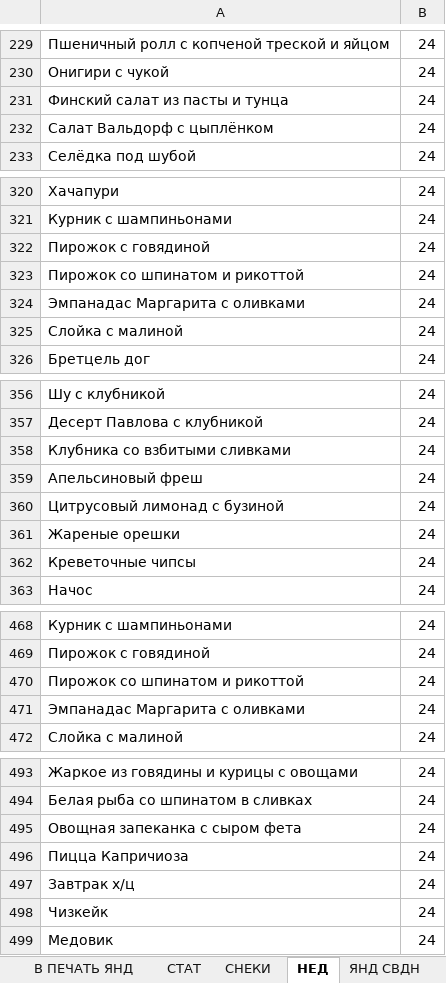
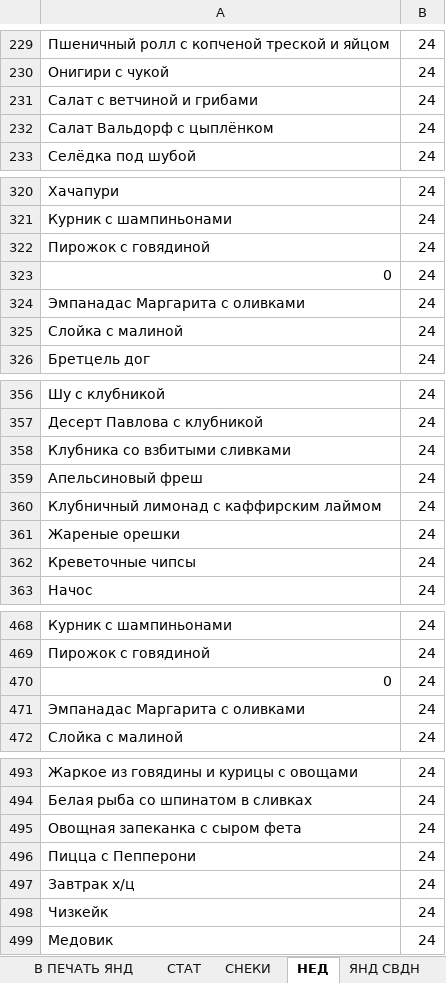
Before and after one commit to yozuul/benua-cat-bot, an Excel workbook: telegram-bot/data/all-dishes.xlsx, sheet НЕД, drawn as a sheet; only a part is shown, gaps mark what is left out; values as stored, in another font and other column widths than the file's, no borders; the diff covers the shown part only; the diff names each change by its address in the sheet, - before the commit and + after, or states it on an @@ line.

```diff
--- a/telegram-bot/data/all-dishes.xlsx (sheet НЕД)
+++ b/telegram-bot/data/all-dishes.xlsx (sheet НЕД)
-A231: Финский салат из пасты и тунца
+A231: Салат с ветчиной и грибами
-A323: Пирожок со шпинатом и рикоттой
+A323: 0
-A360: Цитрусовый лимонад с бузиной
+A360: Клубничный лимонад с каффирским лаймом
-A470: Пирожок со шпинатом и рикоттой
+A470: 0
-A496: Пицца Капричиоза
+A496: Пицца с Пепперони
```
Also changed, not shown: 2 added rows, 2 removed rows and 17 edited cells elsewhere in this sheet, sheet БАЗА ЯНД, sheet ЯНД НЕД, sheet В ПЕЧАТЬ ЯНД, sheet ЯНД СВДН, sheet СТАТ, formulas that keep their value, hidden cells, 41 other files.
